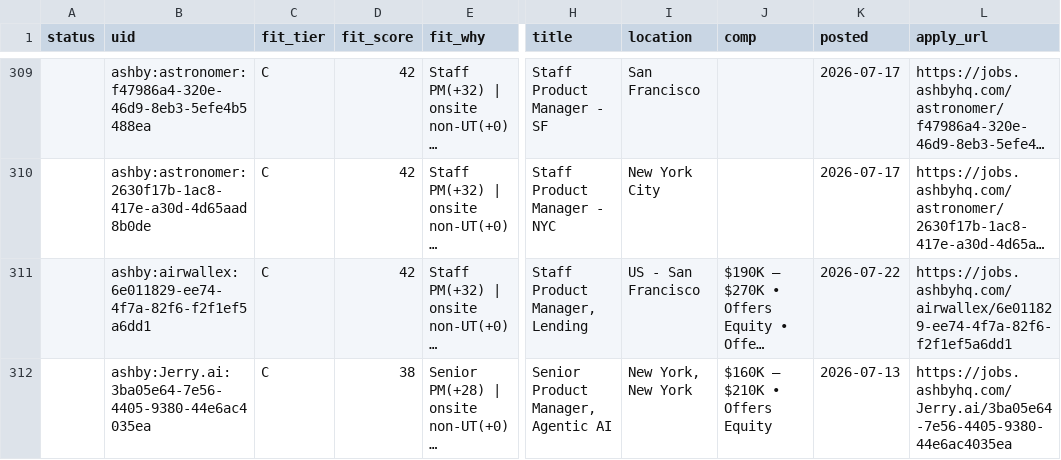
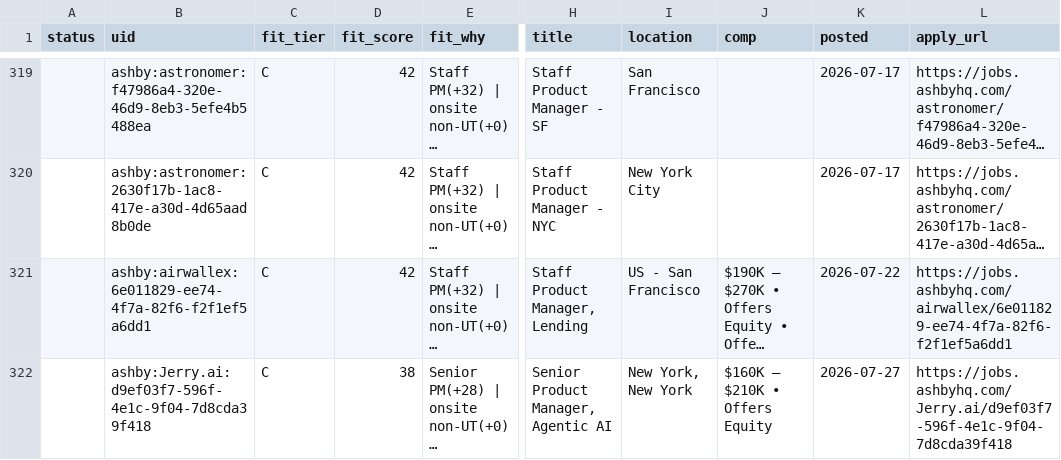
Before and after one commit to tyler-aston/jobsearch-starter, a CSV file: out/me_new_roles.csv, drawn as a sheet; only a part is shown, gaps mark what is left out; long unchanged cells end in …; addresses are those after the commit; the diff covers the shown part only; the diff names each change by its address in the sheet, - before the commit and + after, or states it on an @@ line.

```diff
--- a/out/me_new_roles.csv
+++ b/out/me_new_roles.csv
-B322 (uid): ashby:Jerry.ai:3ba05e64-7e56-4405-9380-44e6ac4035ea
+B322 (uid): ashby:Jerry.ai:d9ef03f7-596f-4e1c-9f04-7d8cda39f418
-K322 (posted): 2026-07-13
+K322 (posted): 2026-07-27
-L322 (apply_url): https://jobs.ashbyhq.com/Jerry.ai/3ba05e64-7e56-4405-9380-44e6ac4035ea
+L322 (apply_url): https://jobs.ashbyhq.com/Jerry.ai/d9ef03f7-596f-4e1c-9f04-7d8cda39f418
```
Also changed, not shown: 14 added rows, 1 removed row and 6 edited cells elsewhere in this file, 1 other file.
